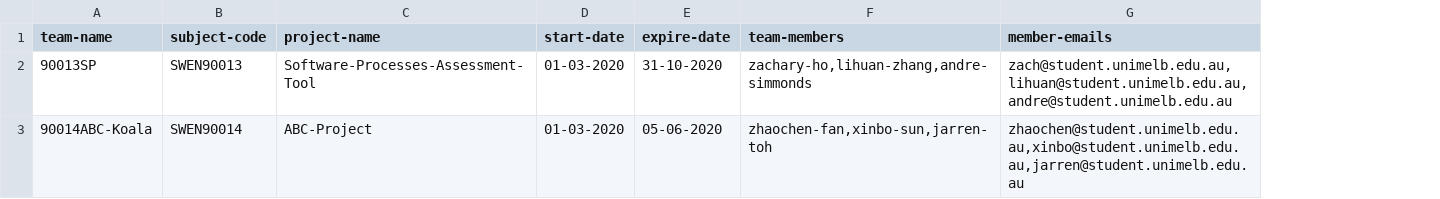
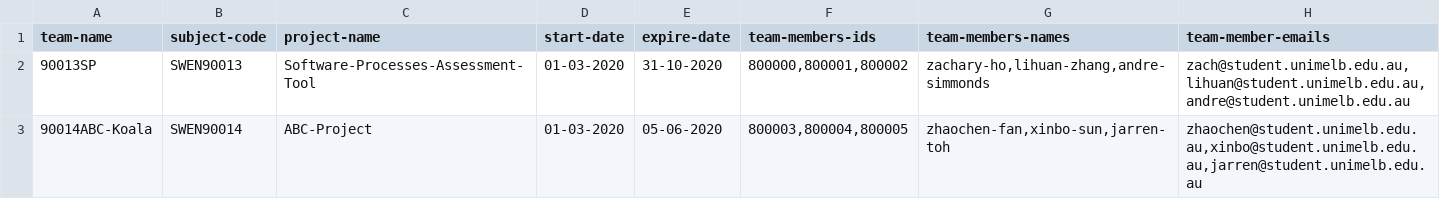
Before and after one commit to LikwunCheung/TeamSPBackend, a CSV file: TeamSPBackend/csv_data/template.csv, drawn as a sheet; addresses are those after the commit; the diff names each change by its address in the sheet, - before the commit and + after, or states it on an @@ line.

Commit message:
updated csv column names

```diff
--- a/TeamSPBackend/csv_data/template.csv
+++ b/TeamSPBackend/csv_data/template.csv
+column F (team-members-ids), rows 2-3: 800000,800001,800002 | 800003,800004,800005
-G1: team-members
+G1: team-members-names
-H1: member-emails
+H1: team-member-emails
```
